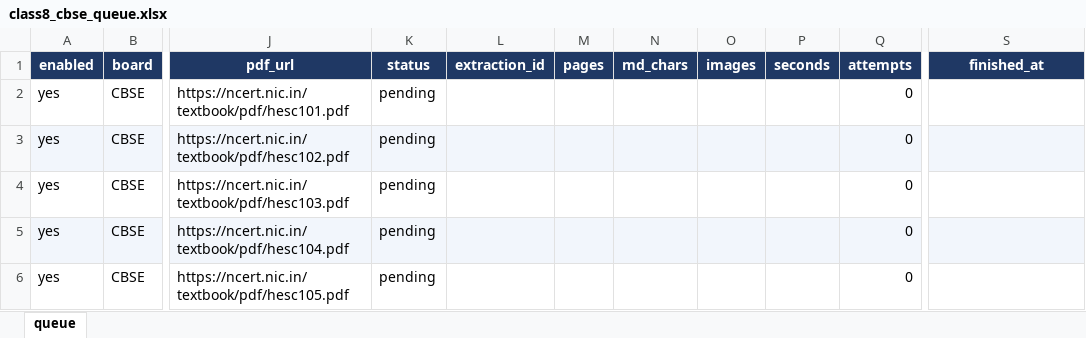
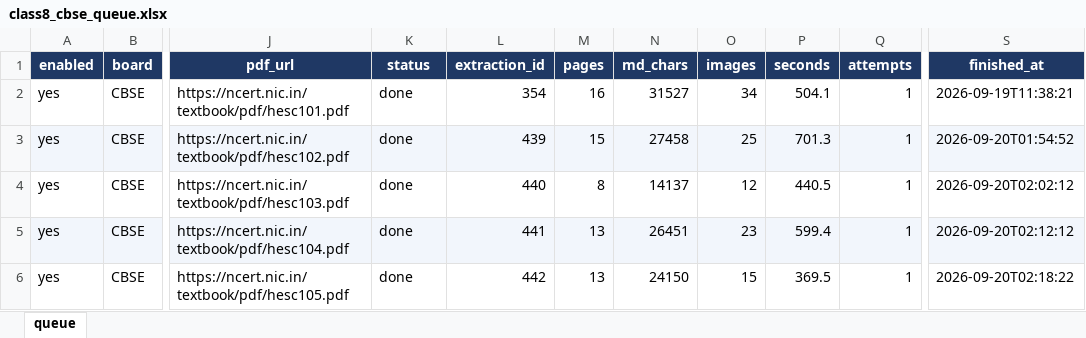
Before and after one commit to Milan-Baldaniya/pdf-extraction, an Excel workbook: backend/queue/class8_cbse_queue.xlsx, sheet queue, drawn as a sheet; only a part is shown, gaps mark what is left out; values as stored, in another font and other column widths than the file's, no borders; the diff covers the shown part only; the diff names each change by its address in the sheet, - before the commit and + after, or states it on an @@ line.

```diff
--- a/backend/queue/class8_cbse_queue.xlsx (sheet queue)
+++ b/backend/queue/class8_cbse_queue.xlsx (sheet queue)
-K2:K6 (status): pending
+K2:K6 (status): done
-L2 (extraction_id): (empty)
+L2 (extraction_id): 354
-M2 (pages): (empty)
+M2 (pages): 16
-N2 (md_chars): (empty)
+N2 (md_chars): 31527
-O2 (images): (empty)
+O2 (images): 34
-P2 (seconds): (empty)
+P2 (seconds): 504.1
-Q2:Q6 (attempts): 0
+Q2:Q6 (attempts): 1
-S2 (finished_at): (empty)
+S2 (finished_at): 2026-09-19T11:38:21
-L3 (extraction_id): (empty)
+L3 (extraction_id): 439
-M3 (pages): (empty)
+M3 (pages): 15
-N3 (md_chars): (empty)
+N3 (md_chars): 27458
-O3 (images): (empty)
+O3 (images): 25
-P3 (seconds): (empty)
+P3 (seconds): 701.3
-S3 (finished_at): (empty)
+S3 (finished_at): 2026-09-20T01:54:52
-L4 (extraction_id): (empty)
+L4 (extraction_id): 440
-M4 (pages): (empty)
+M4 (pages): 8
-N4 (md_chars): (empty)
+N4 (md_chars): 14137
-O4 (images): (empty)
+O4 (images): 12
-P4 (seconds): (empty)
+P4 (seconds): 440.5
-S4 (finished_at): (empty)
+S4 (finished_at): 2026-09-20T02:02:12
-L5 (extraction_id): (empty)
+L5 (extraction_id): 441
-M5:M6 (pages): (empty)
+M5:M6 (pages): 13
-N5 (md_chars): (empty)
+N5 (md_chars): 26451
-O5 (images): (empty)
+O5 (images): 23
-P5 (seconds): (empty)
+P5 (seconds): 599.4
-S5 (finished_at): (empty)
+S5 (finished_at): 2026-09-20T02:12:12
-L6 (extraction_id): (empty)
+L6 (extraction_id): 442
-N6 (md_chars): (empty)
+N6 (md_chars): 24150
-O6 (images): (empty)
+O6 (images): 15
-P6 (seconds): (empty)
+P6 (seconds): 369.5
-S6 (finished_at): (empty)
+S6 (finished_at): 2026-09-20T02:18:22
```
Also changed, not shown: 568 edited cells elsewhere in this sheet, backend/queue/class7_cbse_queue.xlsx, 5 other files.
